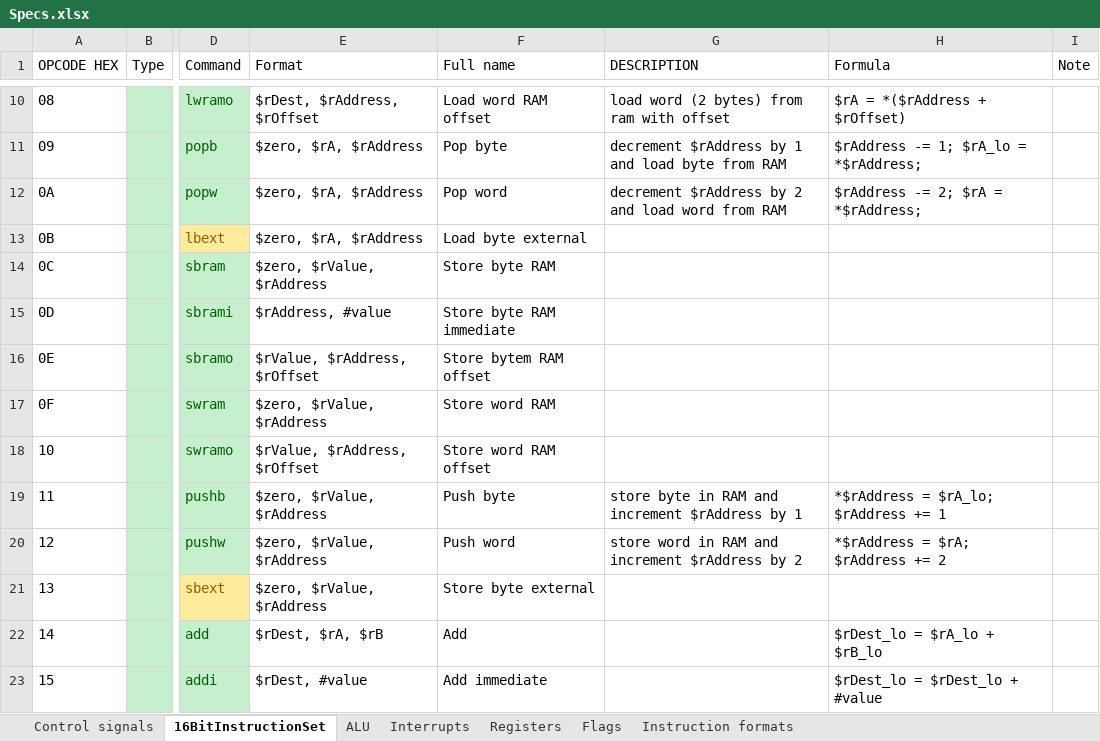
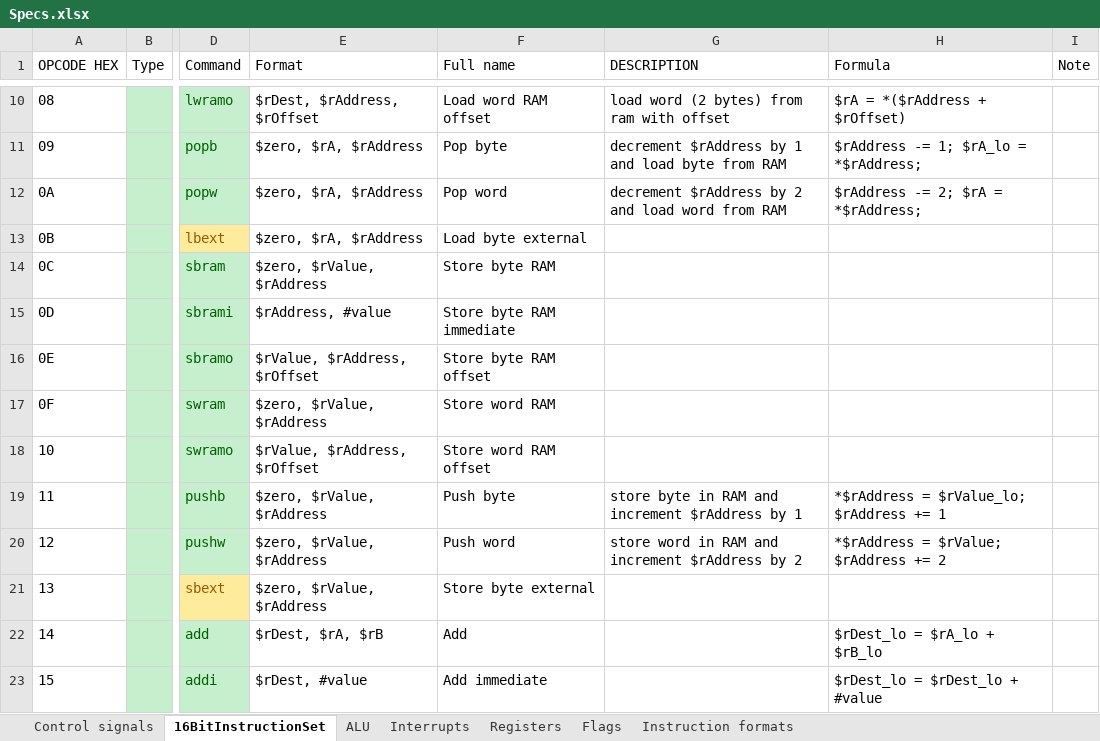
Before and after one commit to KlivenPL/KPC8, an Excel workbook: KPC8/Docs/Specs.xlsx, sheet 16BitInstructionSet, drawn as a sheet; only a part is shown, gaps mark what is left out; values as stored, in another font and other column widths than the file's, no borders; the diff names each change by its address in the sheet, - before the commit and + after, or states it on an @@ line.

```diff
--- a/KPC8/Docs/Specs.xlsx (sheet 16BitInstructionSet)
+++ b/KPC8/Docs/Specs.xlsx (sheet 16BitInstructionSet)
-F16 (Full name): Store bytem RAM offset
+F16 (Full name): Store byte RAM offset
-H19 (Formula): *$rAddress = $rA_lo; $rAddress += 1
+H19 (Formula): *$rAddress = $rValue_lo; $rAddress += 1
-H20 (Formula): *$rAddress = $rA; $rAddress += 2
+H20 (Formula): *$rAddress = $rValue; $rAddress += 2
```
Also changed, not shown: 40 other files.
